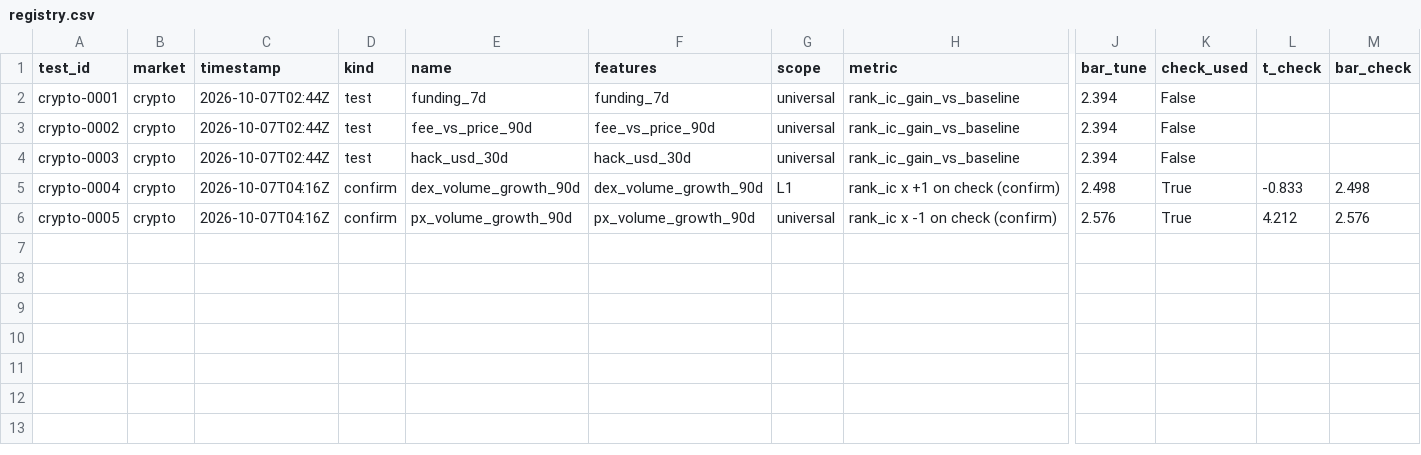
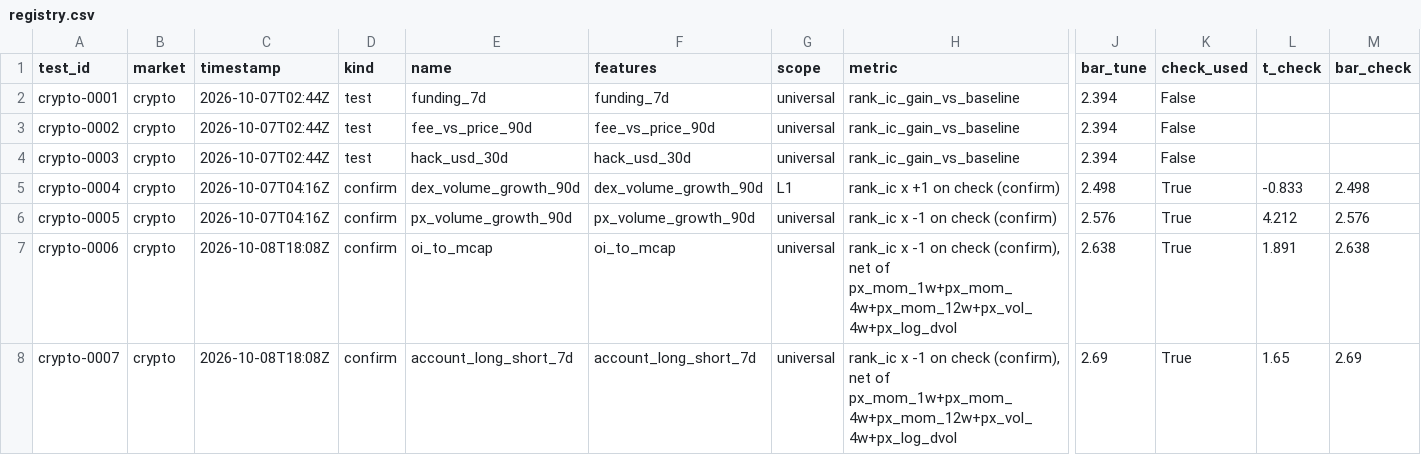
Before and after one commit to 0xbeamish/project-new-gen-investing, a CSV file: data/engine/crypto/registry.csv, drawn as a sheet; only a part is shown, gaps mark what is left out; rows hold the shown columns only; the diff names each change by its address in the sheet, - before the commit and + after, or states it on an @@ line.

```diff
--- a/data/engine/crypto/registry.csv
+++ b/data/engine/crypto/registry.csv
+row 7: crypto-0006 | crypto | 2026-10-08T18:08Z | confirm | oi_to_mcap | oi_to_mcap | universal | rank_ic x -1 on check (confirm), net of px_mom_1w+px_mom_4w+px_mom_12w+px_vol_4w+px_log_dvol | 2.638 | True | 1.891 | 2.638
+row 8: crypto-0007 | crypto | 2026-10-08T18:08Z | confirm | account_long_short_7d | account_long_short_7d | universal | rank_ic x -1 on check (confirm), net of px_mom_1w+px_mom_4w+px_mom_12w+px_vol_4w+px_log_dvol | 2.69 | True | 1.65 | 2.69
```
Also changed, not shown: 1 other file.
